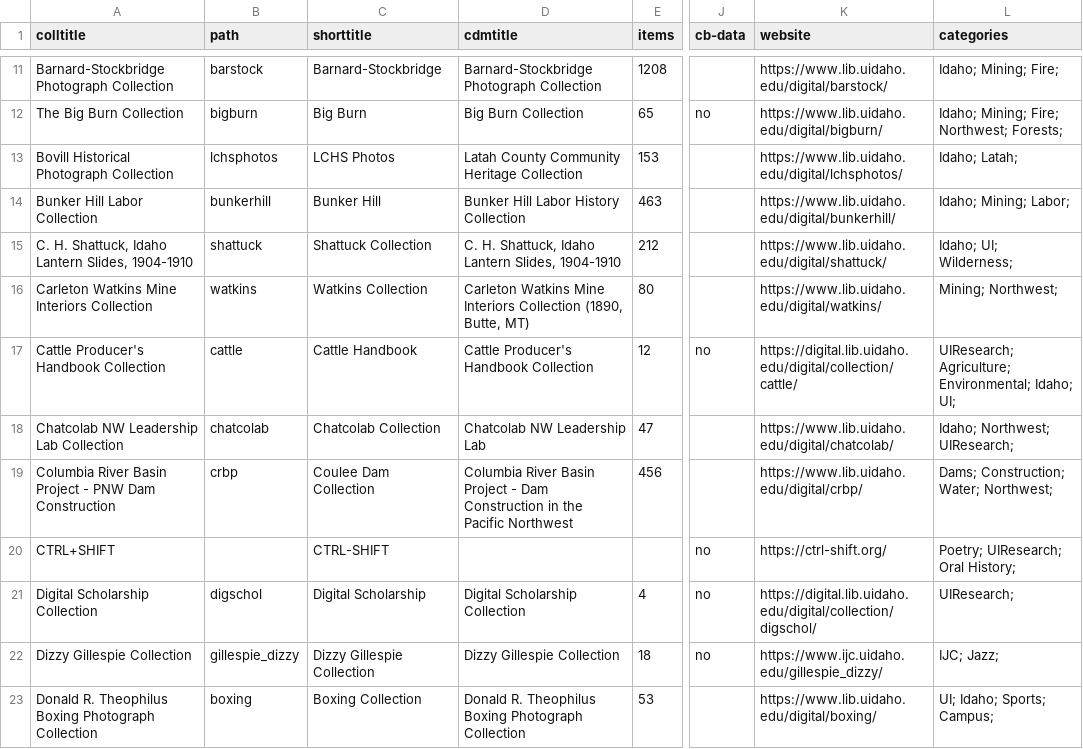
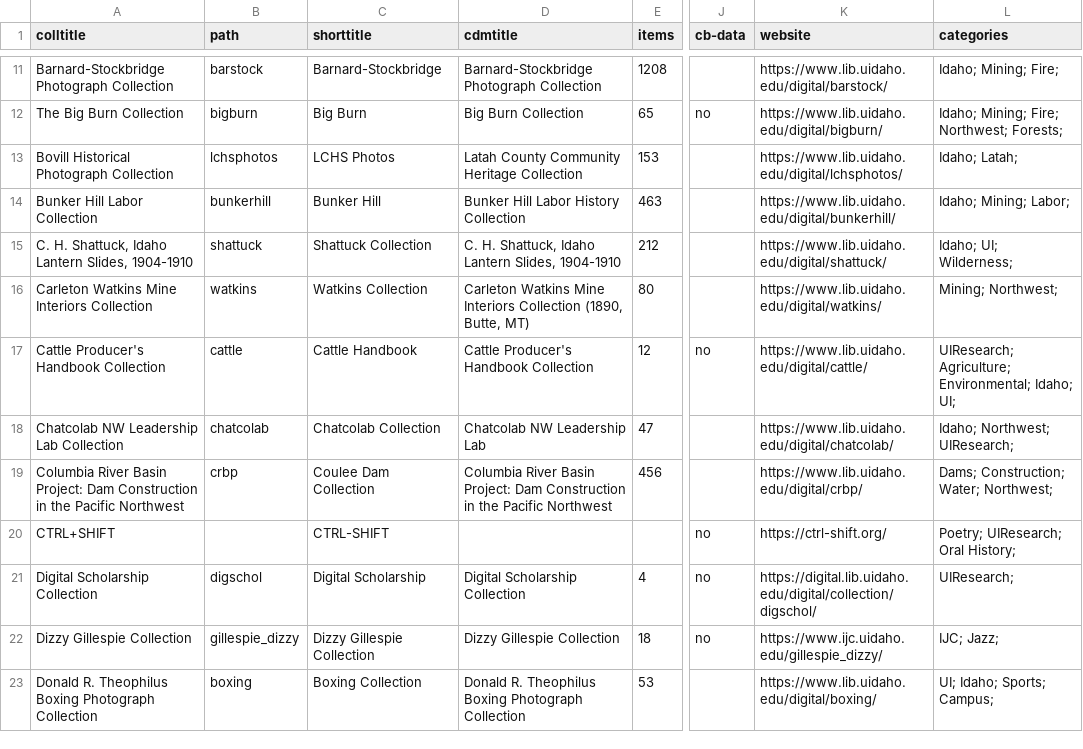
Before and after one commit to uidaholib/digital_source, a CSV file: _data/digital_all_collections.csv, drawn as a sheet; only a part is shown, gaps mark what is left out; the diff names each change by its address in the sheet, - before the commit and + after, or states it on an @@ line.

Commit message:
url update

```diff
--- a/_data/digital_all_collections.csv
+++ b/_data/digital_all_collections.csv
-K17 (website): https://digital.lib.uidaho.edu/digital/collection/cattle/
+K17 (website): https://www.lib.uidaho.edu/digital/cattle/
-A19 (colltitle): …River Basin Project - PNW Dam Construction
+A19 (colltitle): …River Basin Project: Dam Construction in the Pacific Northwest
-D19 (cdmtitle): …River Basin Project - Dam Construction…
+D19 (cdmtitle): …River Basin Project: Dam Construction…
```
